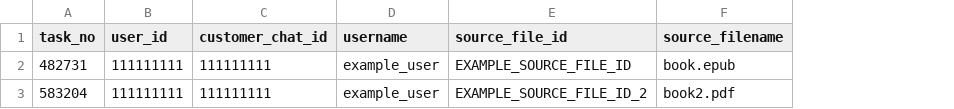
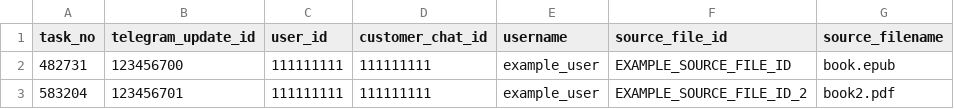
Before and after one commit to tim8es/book-translator-tgbot, a CSV file: examples/tasks.csv, drawn as a sheet; only a part is shown; the diff names each change by its address in the sheet, - before the commit and + after, or states it on an @@ line.

Commit message:
docs: add telegram update id to task examples

```diff
--- a/examples/tasks.csv
+++ b/examples/tasks.csv
+column B (telegram_update_id), rows 2-3: 123456700 | 123456701
```
